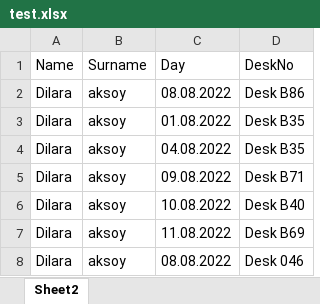
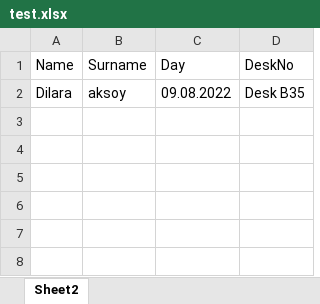
Before and after one commit to dilaraksoy/Chrome-Extension-For-RICOH, an Excel workbook: test.xlsx, sheet Sheet2, drawn as a sheet; values as stored, in another font and other column widths than the file's, no borders; removed rows and columns are numbered as before the commit, all else as after; the diff names each change by its address in the sheet, - before the commit and + after, or states it on an @@ line.

```diff
--- a/test.xlsx (sheet Sheet2)
+++ b/test.xlsx (sheet Sheet2)
-row 2: Dilara | aksoy | 08.08.2022 | Desk B86
-C2 (Day): 01.08.2022
+C2 (Day): 09.08.2022
-row 4: Dilara | aksoy | 04.08.2022 | Desk B35
-row 5: Dilara | aksoy | 09.08.2022 | Desk B71
-row 6: Dilara | aksoy | 10.08.2022 | Desk B40
-row 7: Dilara | aksoy | 11.08.2022 | Desk B69
-row 8: Dilara | aksoy | 08.08.2022 | Desk 046
```
Also changed, not shown: 2 other files.
